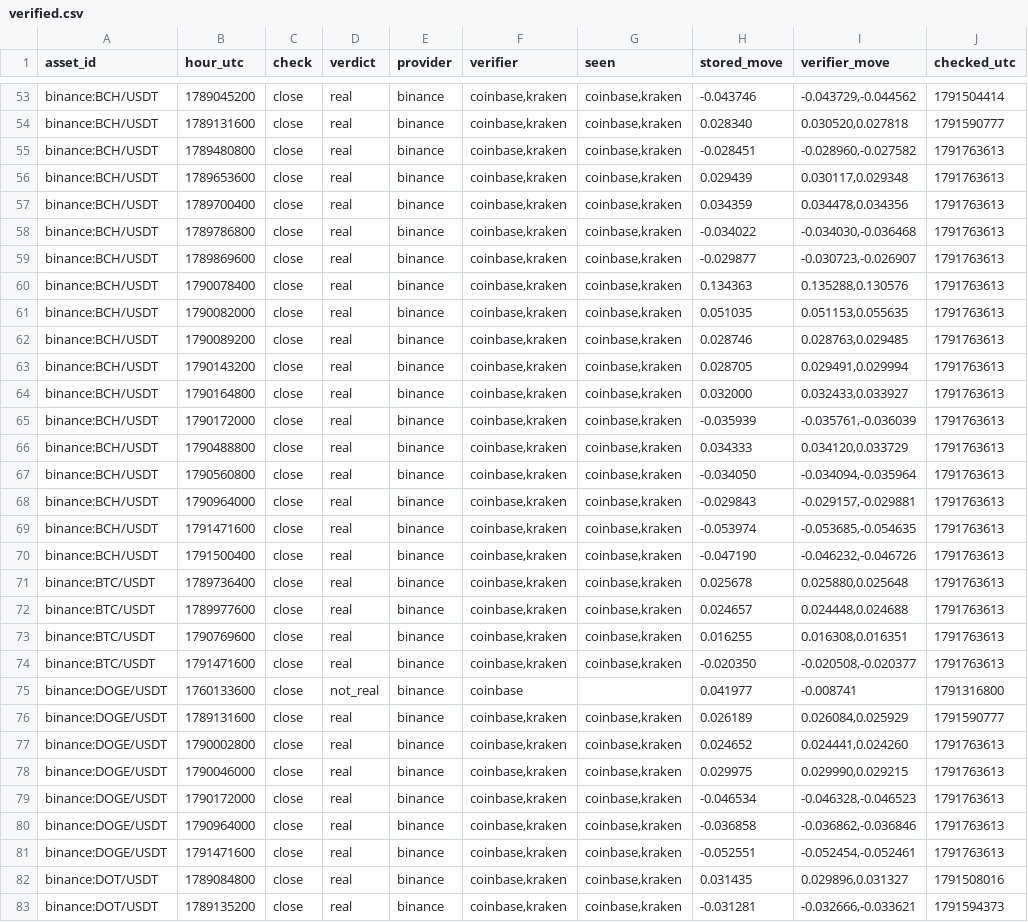
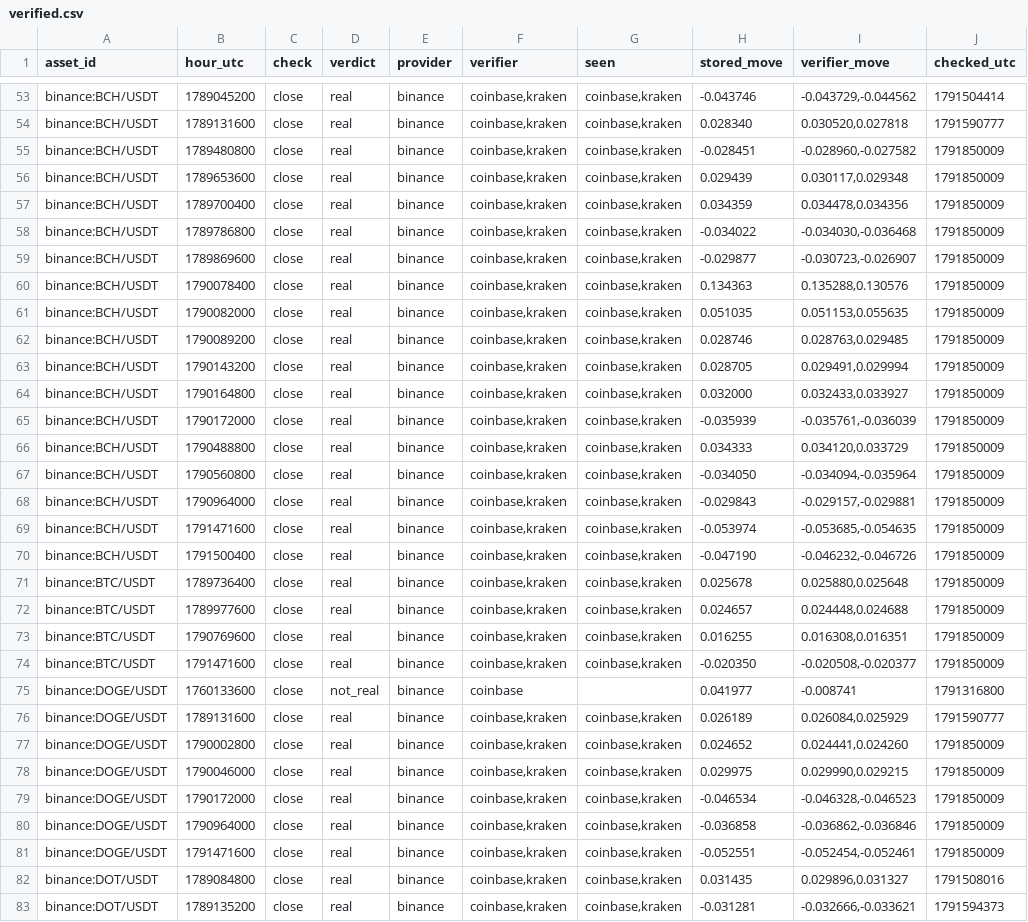
Before and after one commit to conjuror123/Market-alert-old, a CSV file: data/jump/verified.csv, drawn as a sheet; only a part is shown, gaps mark what is left out; the diff covers the shown part only; the diff names each change by its address in the sheet, - before the commit and + after, or states it on an @@ line.

```diff
--- a/data/jump/verified.csv
+++ b/data/jump/verified.csv
-J55:J74 (checked_utc): 1791763613
+J55:J74 (checked_utc): 1791850009
-J77:J81 (checked_utc): 1791763613
+J77:J81 (checked_utc): 1791850009
```
Also changed, not shown: 68 edited cells elsewhere in this file, 2 other files.
